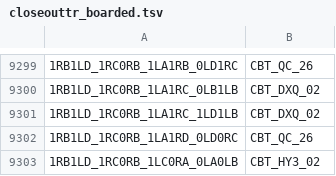
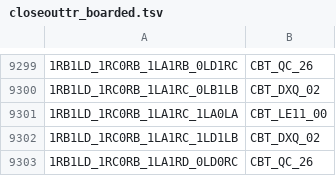
Before and after one commit to carrino/Coq-BBB4, a TSV file: closeouttr_boarded.tsv, drawn as a sheet; only a part is shown, gaps mark what is left out; the shorter side is filled out with more unchanged rows.

```diff
--- a/closeouttr_boarded.tsv
+++ b/closeouttr_boarded.tsv
@@ -9300,2 +9300,3 @@
 1RB1LD_1RC0RB_1LA1RC_0LB1LB	CBT_DXQ_02
+1RB1LD_1RC0RB_1LA1RC_1LA0LA	CBT_LE11_00
 1RB1LD_1RC0RB_1LA1RC_1LD1LB	CBT_DXQ_02
```
Also changed, not shown: tools/closeouttr/ci_costs.tsv, 10 other files.
